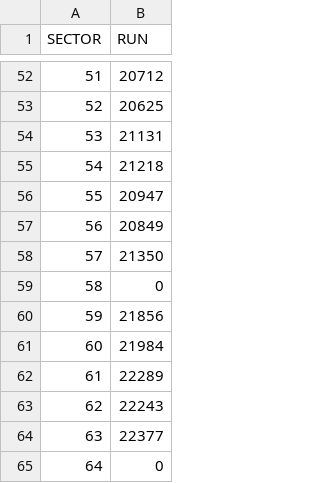
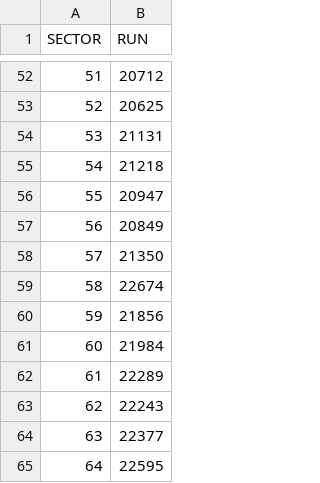
Before and after one commit to masonrh2/sphenix_cosmics, a CSV file: files/physics_runs.csv, drawn as a sheet; only a part is shown, gaps mark what is left out.

Commit message:
updated physics_runs.csv

```diff
--- a/files/physics_runs.csv
+++ b/files/physics_runs.csv
@@ -58,3 +58,3 @@ SECTOR, RUN
 57, 21350
-58, 0
+58, 22674
 59, 21856
@@ -64,2 +64,2 @@ SECTOR, RUN
 63, 22377
-64, 0
+64, 22595
```
Also changed, not shown: 1 other file.
